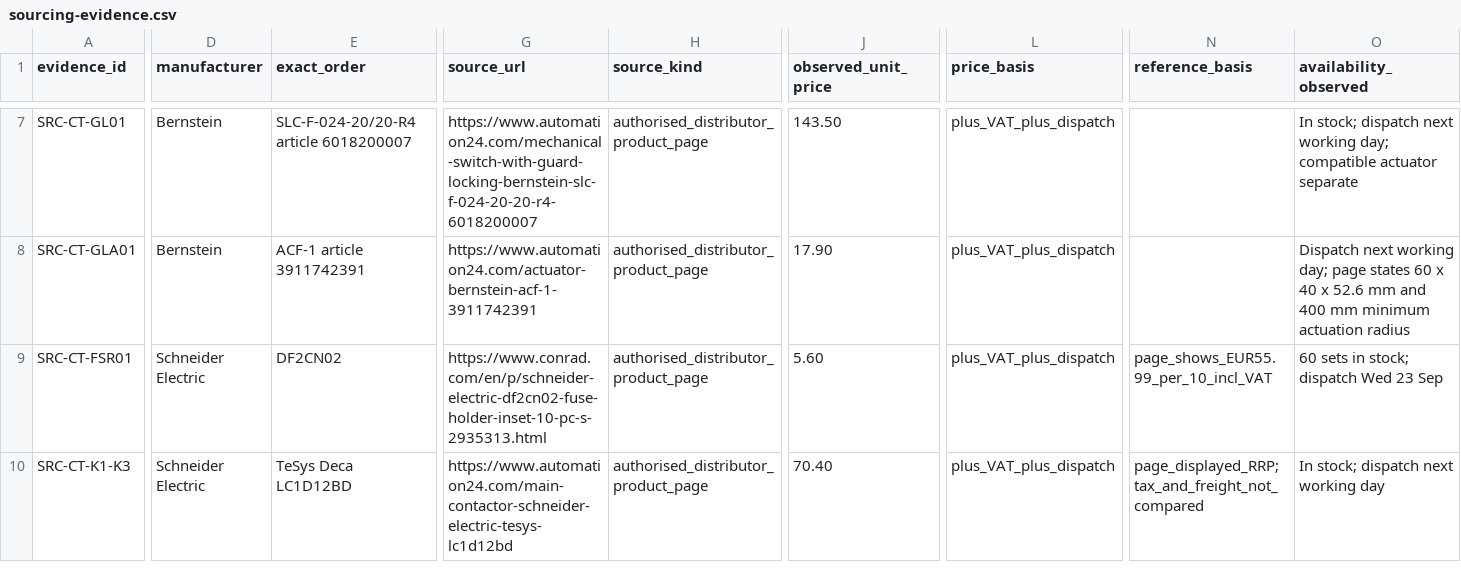
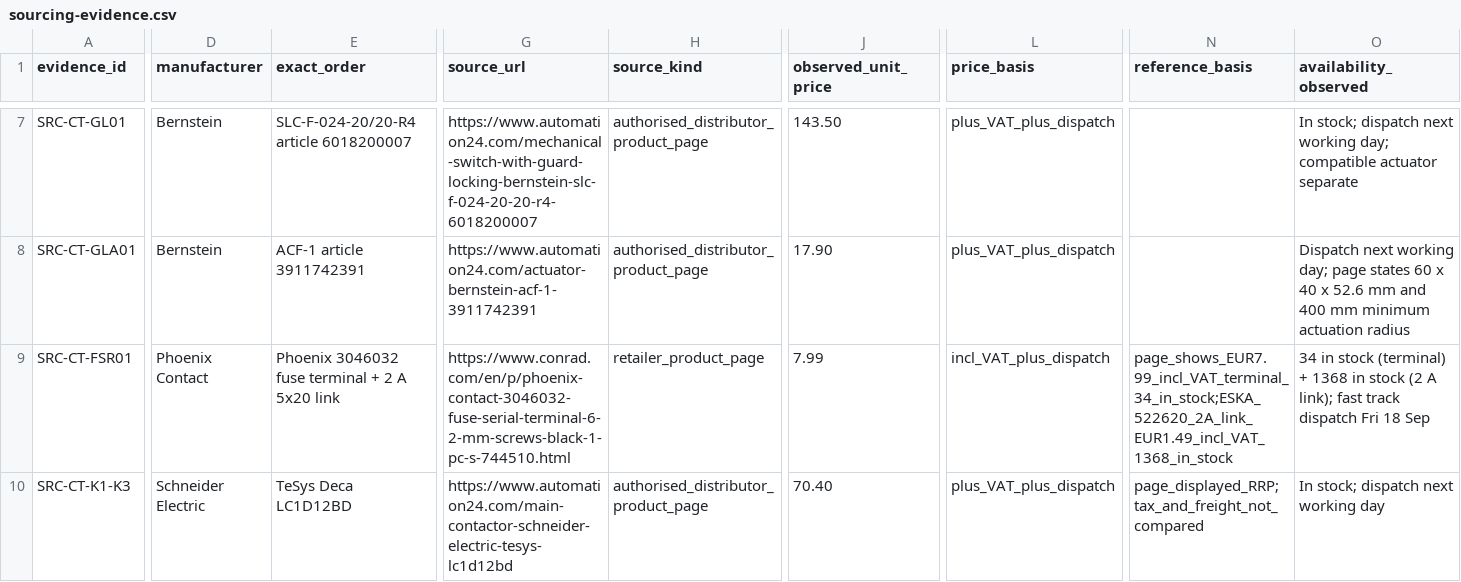
Before and after one commit to sbelakho2/Cutting, a CSV file: bom/sourcing-evidence.csv, drawn as a sheet; only a part is shown, gaps mark what is left out; the diff covers the shown part only; the diff names each change by its address in the sheet, - before the commit and + after, or states it on an @@ line.

```diff
--- a/bom/sourcing-evidence.csv
+++ b/bom/sourcing-evidence.csv
-D9 (manufacturer): Schneider Electric
+D9 (manufacturer): Phoenix Contact
-E9 (exact_order): DF2CN02
+E9 (exact_order): Phoenix 3046032 fuse terminal + 2 A 5x20 link
-G9 (source_url): https://www.conrad.com/en/p/schneider-electric-df2cn02-fuse-holder-inset-10-pc-s-2935313.html
+G9 (source_url): https://www.conrad.com/en/p/phoenix-contact-3046032-fuse-serial-terminal-6-2-mm-screws-black-1-pc-s-744510.html
-H9 (source_kind): authorised_distributor_product_page
+H9 (source_kind): retailer_product_page
-J9 (observed_unit_price): 5.60
+J9 (observed_unit_price): 7.99
-L9 (price_basis): plus_VAT_plus_dispatch
+L9 (price_basis): incl_VAT_plus_dispatch
-N9 (reference_basis): page_shows_EUR55.99_per_10_incl_VAT
+N9 (reference_basis): page_shows_EUR7.99_incl_VAT_terminal_34_in_stock;ESKA_522620_2A_link_EUR1.49_incl_VAT_1368_in_stock
-O9 (availability_observed): 60 sets in stock; dispatch Wed 23 Sep
+O9 (availability_observed): 34 in stock (terminal) + 1368 in stock (2 A link); fast track dispatch Fri 18 Sep
```
Also changed, not shown: 2 edited cells elsewhere in this file, bom/selected-cabinet-wiring.csv, bom/selected-controls.csv, 6 other files.
